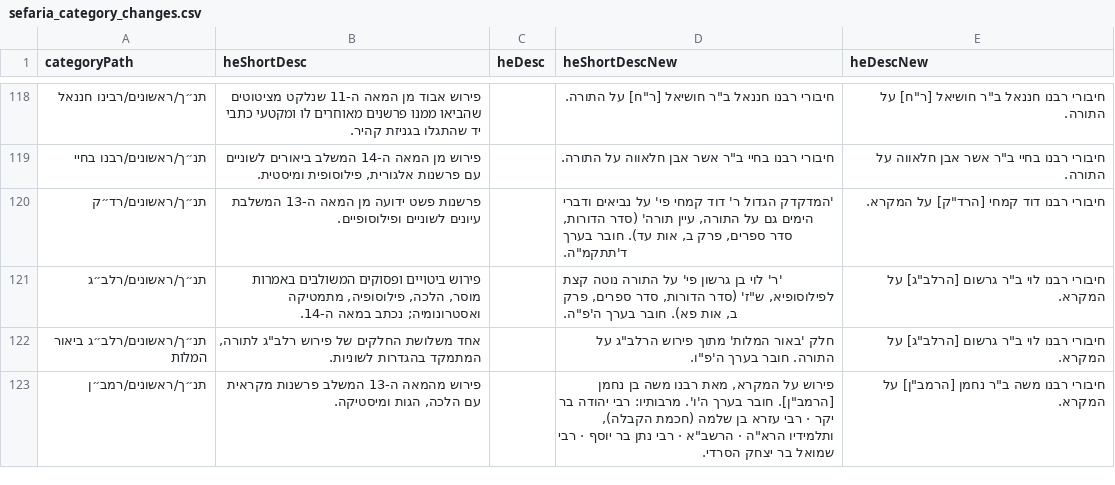
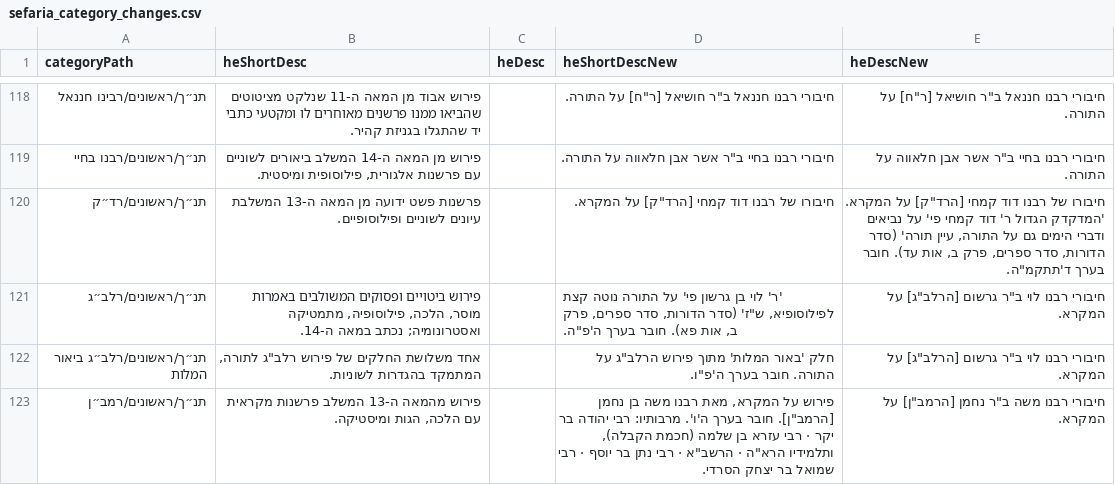
Before and after one commit to Bshlomecha/otzaria-library, a CSV file: ForDB/sefaria_category_changes.csv, drawn as a sheet; only a part is shown, gaps mark what is left out; the diff covers the shown part only.

```diff
--- a/ForDB/sefaria_category_changes.csv
+++ b/ForDB/sefaria_category_changes.csv
@@ -119,3 +119,3 @@
 "תנ״ך/ראשונים/רבנו בחיי","פירוש מן המאה ה-14 המשלב ביאורים לשוניים עם פרשנות אלגורית, פילוסופית ומיסטית.","","חיבורי רבנו בחיי ב""ר אשר אבן חלאווה על התורה.","חיבורי רבנו בחיי ב""ר אשר אבן חלאווה על התורה."
-"תנ״ך/ראשונים/רד״ק","פרשנות פשט ידועה מן המאה ה-13 המשלבת עיונים לשוניים ופילוסופיים.","","'המדקדק הגדול ר' דוד קמחי פי' על נביאים ודברי הימים גם על התורה, עיין תורה' (סדר הדורות, סדר ספרים, פרק ב, אות עד). חובר בערך ד'תתקמ""ה.","חיבורי רבנו דוד קמחי [הרד""ק] על המקרא."
+"תנ״ך/ראשונים/רד״ק","פרשנות פשט ידועה מן המאה ה-13 המשלבת עיונים לשוניים ופילוסופיים.","","חיבורו של רבנו דוד קמחי [הרד""ק] על המקרא.","חיבורו של רבנו דוד קמחי [הרד""ק] על המקרא. 'המדקדק הגדול ר' דוד קמחי פי' על נביאים ודברי הימים גם על התורה, עיין תורה' (סדר הדורות, סדר ספרים, פרק ב, אות עד). חובר בערך ד'תתקמ""ה."
 "תנ״ך/ראשונים/רלב״ג","פירוש ביטויים ופסוקים המשולבים באמרות מוסר, הלכה, פילוסופיה, מתמטיקה ואסטרונומיה; נכתב במאה ה-14.","","'ר' לוי בן גרשון פי' על התורה נוטה קצת לפילוסופיא, ש""ז' (סדר הדורות, סדר ספרים, פרק ב, אות פא). חובר בערך ה'פ""ה.","חיבורי רבנו לוי ב""ר גרשום [הרלב""ג] על המקרא."
```
Also changed, not shown: 8 edited cells elsewhere in this file.
